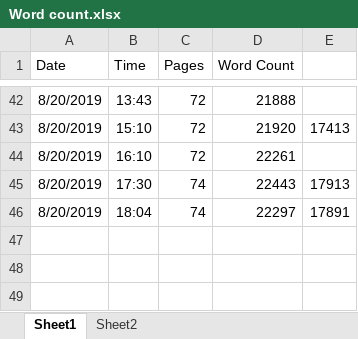
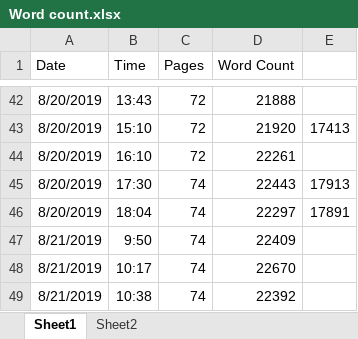
Before and after one commit to lucialhz/MSc-Project, an Excel workbook: Comparison/Word count.xlsx, sheet Sheet1, drawn as a sheet; only a part is shown, gaps mark what is left out; values as stored, in another font and other column widths than the file's, no borders; the diff names each change by its address in the sheet, - before the commit and + after, or states it on an @@ line.

Commit message:
Added more content to comparisons

```diff
--- a/Comparison/Word count.xlsx (sheet Sheet1)
+++ b/Comparison/Word count.xlsx (sheet Sheet1)
+row 47: 8/21/2019 | 9:50 | 74 | 22409
+row 48: 8/21/2019 | 10:17 | 74 | 22670
+row 49: 8/21/2019 | 10:38 | 74 | 22392
```
Also changed, not shown: 4 other files.
